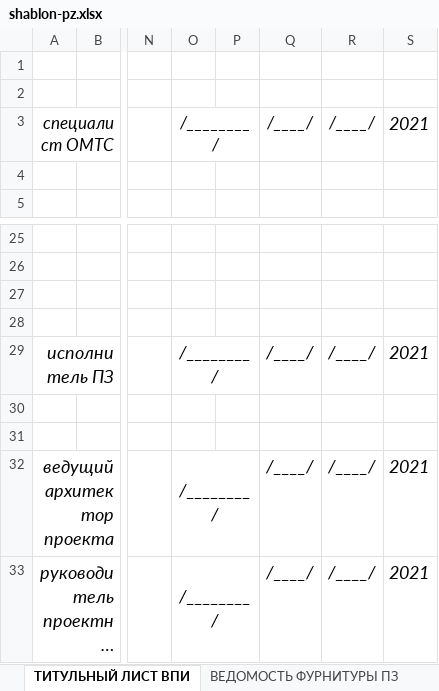
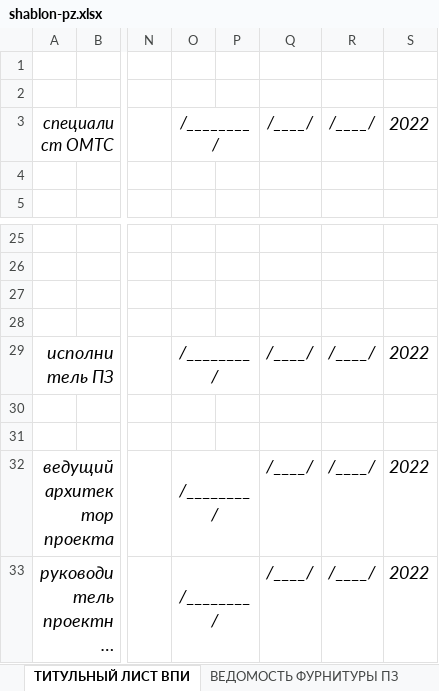
Before and after one commit to SergeyShishenko/test, an Excel workbook: dist/files/xls/shablon-pz.xlsx, sheet ТИТУЛЬНЫЙ ЛИСТ ВПИ, drawn as a sheet; only a part is shown, gaps mark what is left out; long unchanged cells end in …; values as stored, in another font and other column widths than the file's, no borders; charts and pictures not drawn; the diff names each change by its address in the sheet, - before the commit and + after, or states it on an @@ line.

```diff
--- a/dist/files/xls/shablon-pz.xlsx (sheet ТИТУЛЬНЫЙ ЛИСТ ВПИ)
+++ b/dist/files/xls/shablon-pz.xlsx (sheet ТИТУЛЬНЫЙ ЛИСТ ВПИ)
-S3: 2021
+S3: 2022
-S29: 2021
+S29: 2022
-S32:S33: 2021
+S32:S33: 2022
```
Also changed, not shown: sheet лист титульный ПЗ, formulas that keep their value, charts or pictures, 5 other files.
